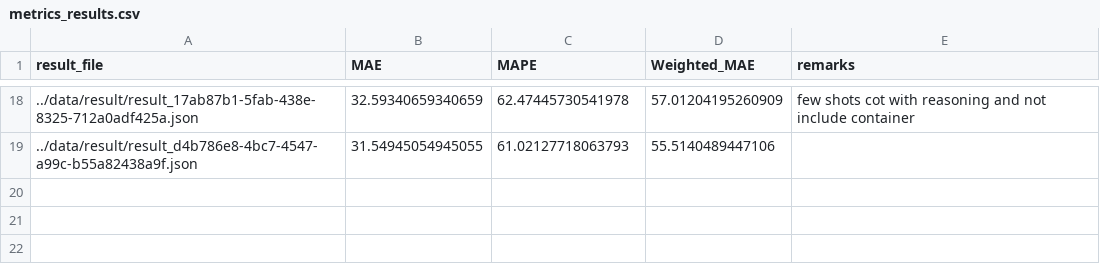
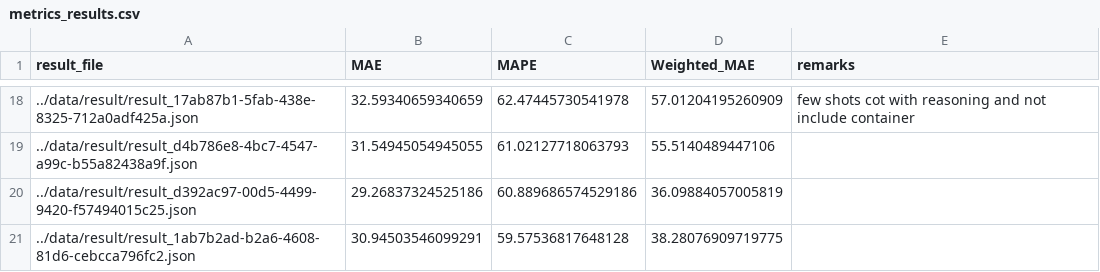
Before and after one commit to samaaraaah/volumetric-estimation-of-food-bachelor-project, a CSV file: src/metrics_results.csv, drawn as a sheet; only a part is shown, gaps mark what is left out; the diff names each change by its address in the sheet, - before the commit and + after, or states it on an @@ line.

```diff
--- a/src/metrics_results.csv
+++ b/src/metrics_results.csv
+row 20: ../data/result/result_d392ac97-00d5-4499-9420-f57494015c25.json | 29.26837324525186 | 60.889686574529186 | 36.09884057005819
+row 21: ../data/result/result_1ab7b2ad-b2a6-4608-81d6-cebcca796fc2.json | 30.94503546099291 | 59.57536817648128 | 38.28076909719775
```
Also changed, not shown: data/cleaned/weight_data_cleaned.csv, data/cleaned/weight_data_cleaned_grouped.csv, 10 other files.
